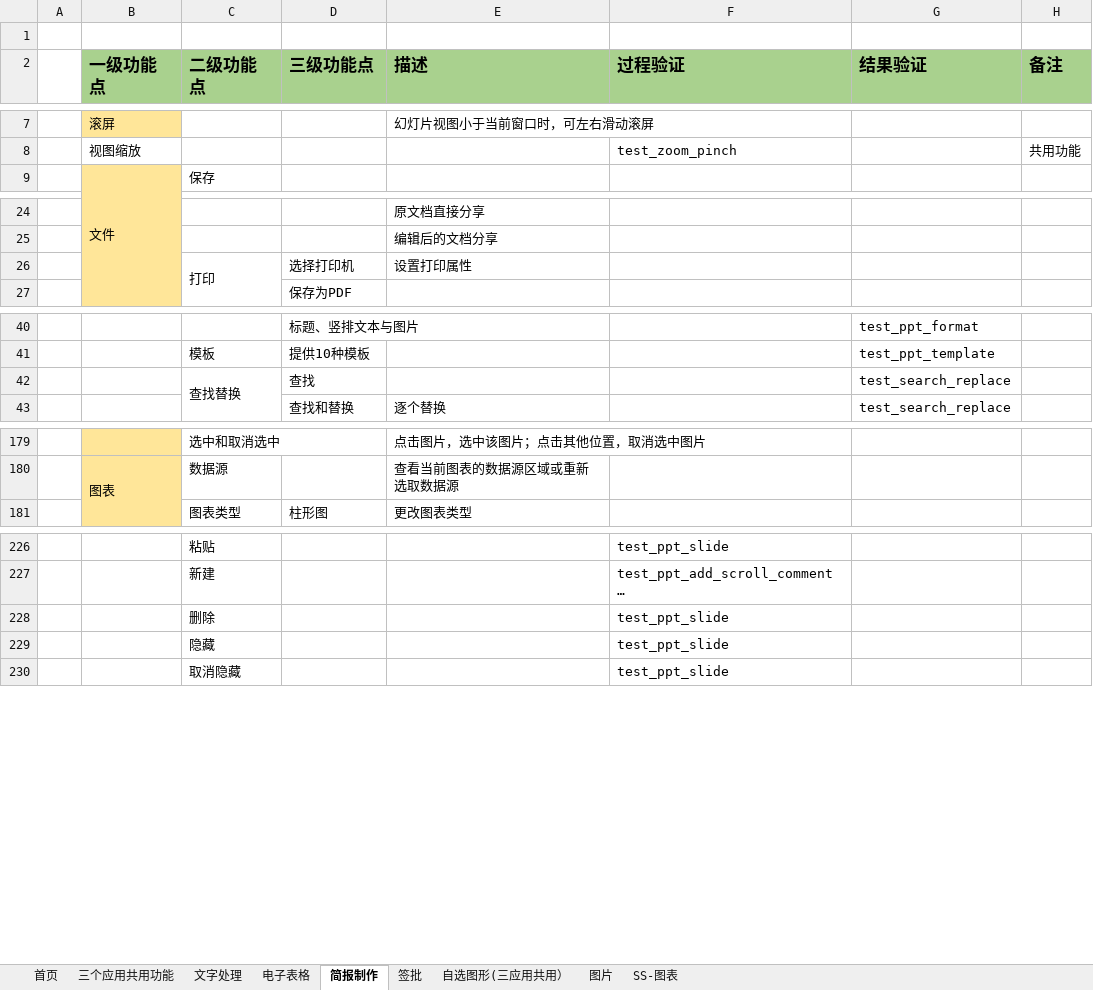
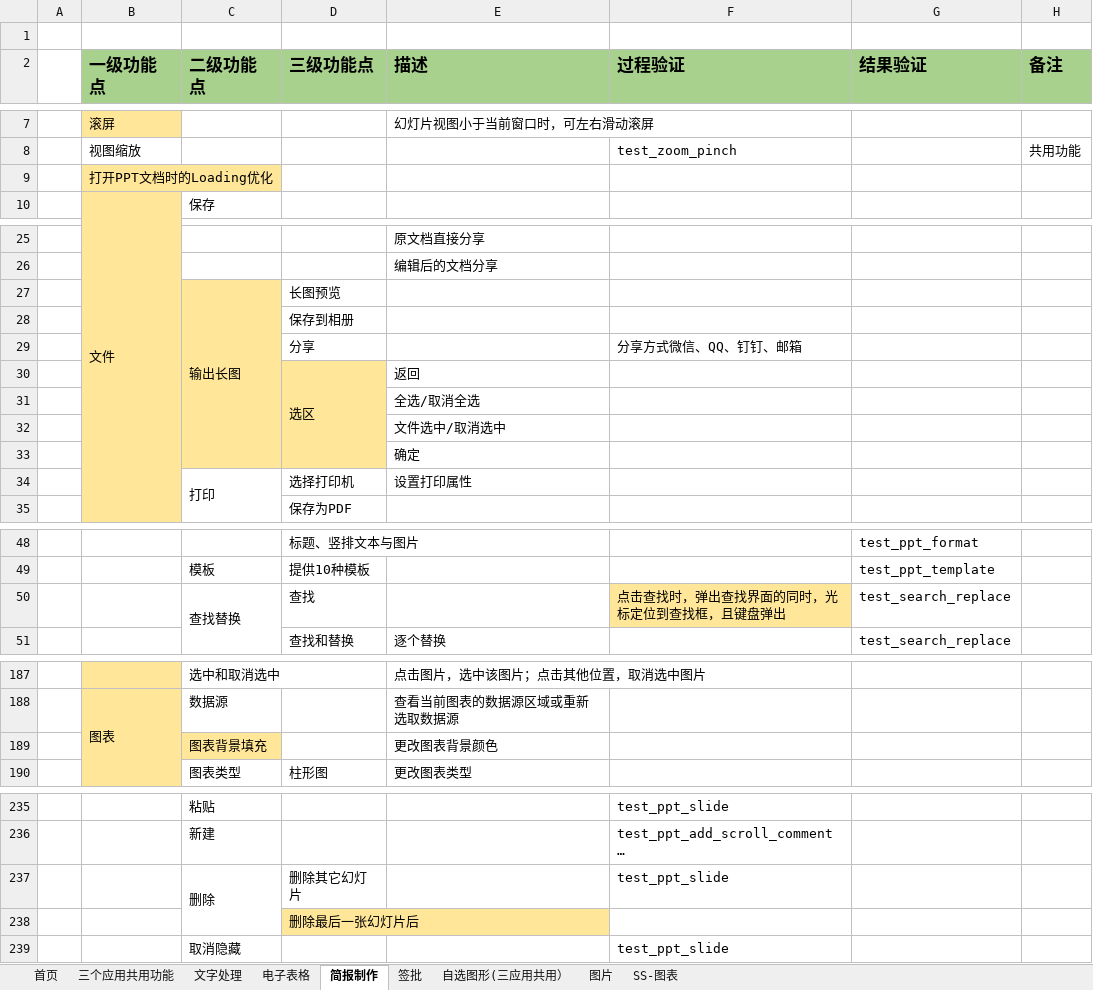
Before and after one commit to BraneZhang/office_test_project, an Excel workbook: APP_info/永中Office手机版功能点清单0926（按模块）.xlsx, sheet 简报制作, drawn as a sheet; only a part is shown, gaps mark what is left out; long unchanged cells end in …; values as stored, in another font and other column widths than the file's, no borders; removed rows and columns are numbered as before the commit, all else as after; the diff names each change by its address in the sheet, - before the commit and + after, or states it on an @@ line.

Commit message:
根据1012/1018/1025版本更新0926-三个应用共用、简报制作部分功能点

```diff
--- a/APP_info/永中Office手机版功能点清单0926（按模块）.xlsx (sheet 简报制作)
+++ b/APP_info/永中Office手机版功能点清单0926（按模块）.xlsx (sheet 简报制作)
+row 9: 1 | 打开PPT文档时的Loading优化
+row 27:  |  | 输出长图 | 长图预览
+row 28:  |  |  | 保存到相册
+row 29:  |  |  | 分享 |  | 分享方式微信、QQ、钉钉、邮箱
+row 30:  |  |  | 选区 | 返回
+row 31:  |  |  |  | 全选/取消全选
+row 32:  |  |  |  | 文件选中/取消选中
+row 33:  |  |  |  | 确定
-F50 (过程验证): (empty)
+F50 (过程验证): 点击查找时，弹出查找界面的同时，光标定位到查找框，且键盘弹出
-F50 fill: none
+F50 fill: #FFE699
+row 189:  |  | 图表背景填充 |  | 更改图表背景颜色
+C237:C238 merged
-D237 (三级功能点): (empty)
+D237 (三级功能点): 删除其它幻灯片
-row 229: 1 |  | 隐藏 |  |  | test_ppt_slide
+row 238:  |  |  | 删除最后一张幻灯片后
```
